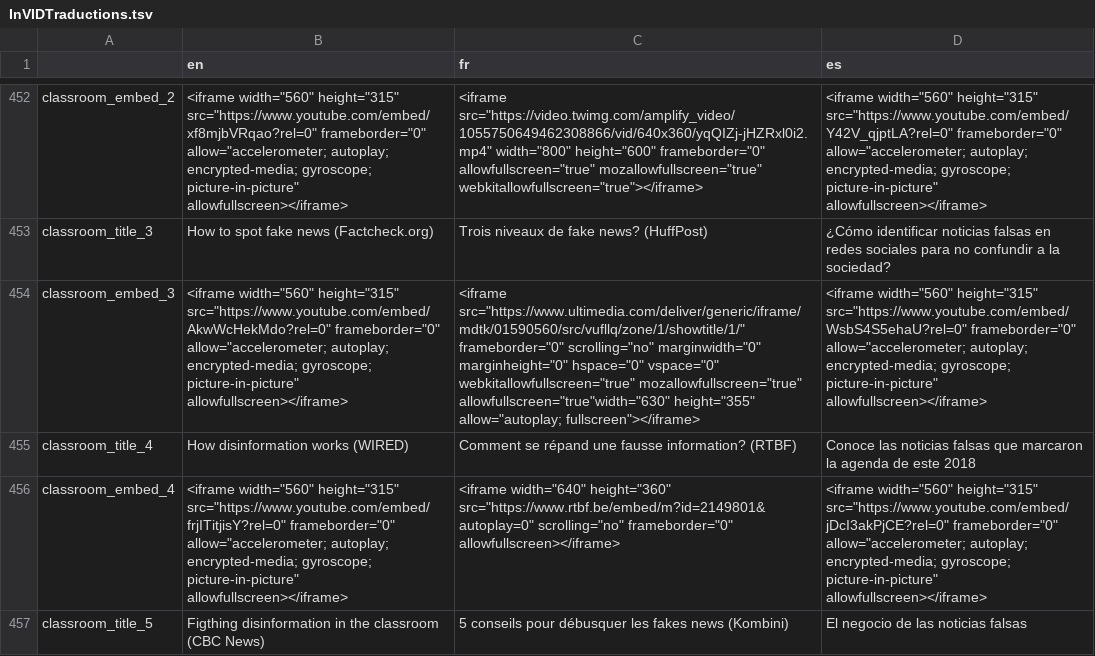
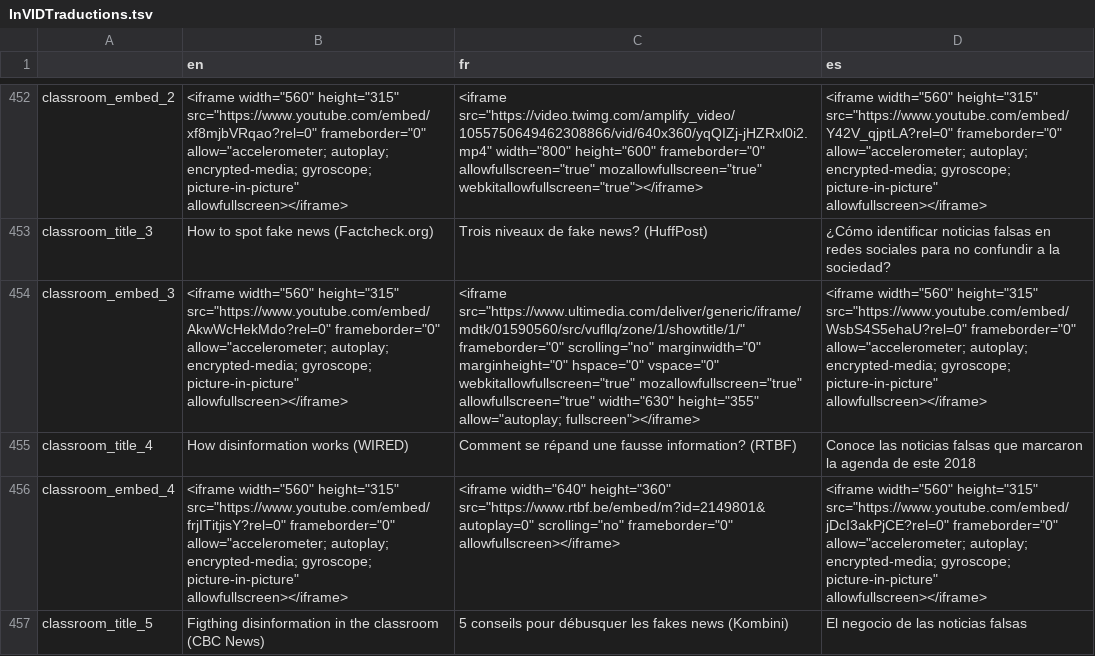
Before and after one commit to AFP-Medialab/invid-verification-plugin, a TSV file: InVIDTraductions.tsv, drawn as a sheet; only a part is shown, gaps mark what is left out; the diff names each change by its address in the sheet, - before the commit and + after, or states it on an @@ line.

Commit message:
corrects a mistake

```diff
--- a/InVIDTraductions.tsv
+++ b/InVIDTraductions.tsv
-C454 (fr): …webkitallowfullscreen="true" mozallowfullscreen="true" allowfullscreen="true"width="630" height="355" allow="autoplay;…
+C454 (fr): …webkitallowfullscreen="true" mozallowfullscreen="true" allowfullscreen="true" width="630" height="355" allow="autoplay;…
```
